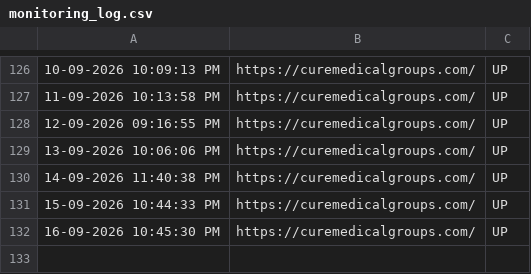
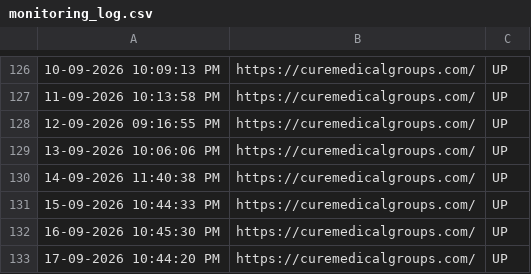
Before and after one commit to tejaswinib-ccs/curemedicalgroups.com_Monitoring, a CSV file: monitoring_log.csv, drawn as a sheet; only a part is shown, gaps mark what is left out.

```diff
--- a/monitoring_log.csv
+++ b/monitoring_log.csv
@@ -132 +132,2 @@
 "16-09-2026 10:45:30 PM","https://curemedicalgroups.com/","UP"
+"17-09-2026 10:44:20 PM","https://curemedicalgroups.com/","UP"
```
Also changed, not shown: 1 other file.
